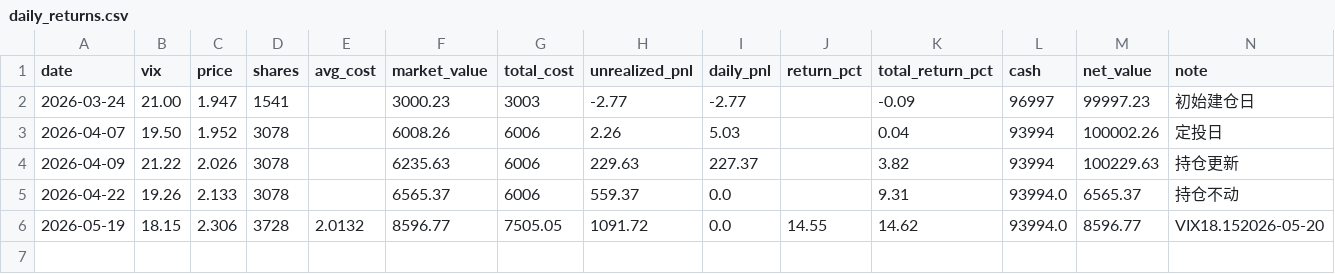
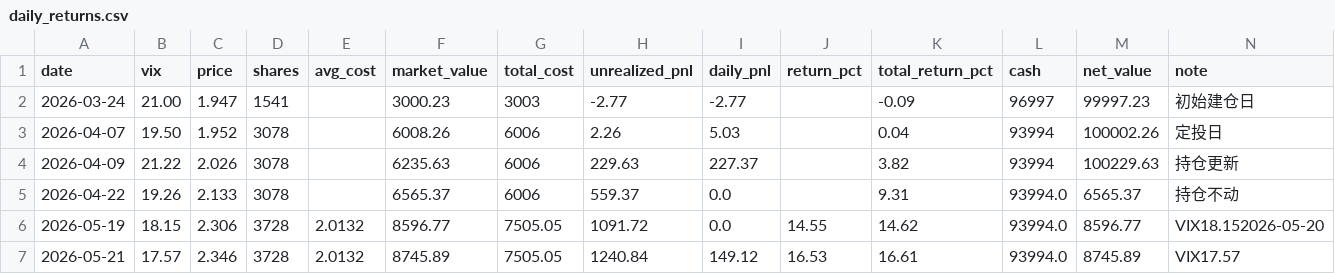
Before and after one commit to matrixhawk/investTemplate, a CSV file: decision-tracking/vix_dca_strategy/daily_returns.csv, drawn as a sheet; only a part is shown; rows hold the shown columns only; the diff names each change by its address in the sheet, - before the commit and + after, or states it on an @@ line.

```diff
--- a/decision-tracking/vix_dca_strategy/daily_returns.csv
+++ b/decision-tracking/vix_dca_strategy/daily_returns.csv
+row 7: 2026-05-21 | 17.57 | 2.346 | 3728 | 2.0132 | 8745.89 | 7505.05 | 1240.84 | 149.12 | 16.53 | 16.61 | 93994.0 | 8745.89 | VIX17.57
```
Also changed, not shown: 8 other files.
